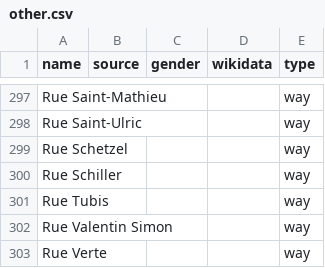
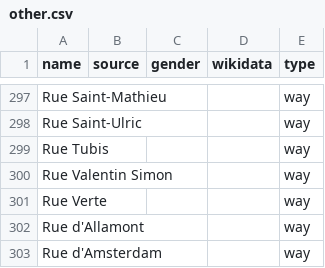
Before and after one commit to EqualStreetNames/equalstreetnames-luxembourg, a CSV file: data/other.csv, drawn as a sheet; only a part is shown, gaps mark what is left out; the shorter side is filled out with more unchanged rows; the diff names each change by its address in the sheet, - before the commit and + after, or states it on an @@ line.

```diff
--- a/data/other.csv
+++ b/data/other.csv
-row 299: Rue Schetzel |  |  |  | way
-row 300: Rue Schiller |  |  |  | way
```
Also changed, not shown: data/gender.csv, 2 other files.
